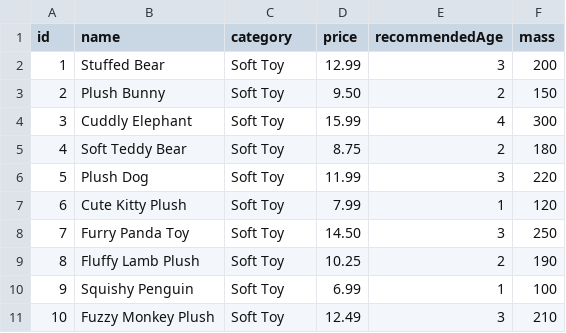
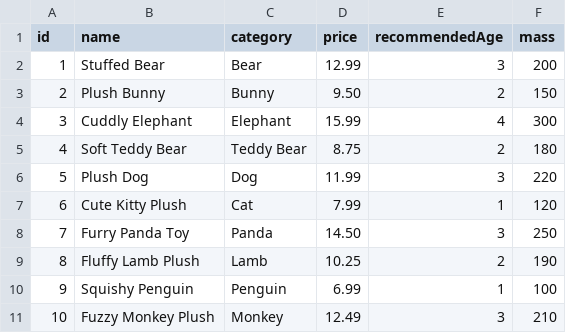
Before and after one commit to mamurovDev/java-course-project, a CSV file: src/main/resources/soft_toys.csv, drawn as a sheet.

```diff
--- a/src/main/resources/soft_toys.csv
+++ b/src/main/resources/soft_toys.csv
@@ -1,11 +1,11 @@
 id,name,category,price,recommendedAge,mass
-1,Stuffed Bear,Soft Toy,12.99,3,200
-2,Plush Bunny,Soft Toy,9.50,2,150
-3,Cuddly Elephant,Soft Toy,15.99,4,300
-4,Soft Teddy Bear,Soft Toy,8.75,2,180
-5,Plush Dog,Soft Toy,11.99,3,220
-6,Cute Kitty Plush,Soft Toy,7.99,1,120
-7,Furry Panda Toy,Soft Toy,14.50,3,250
-8,Fluffy Lamb Plush,Soft Toy,10.25,2,190
-9,Squishy Penguin,Soft Toy,6.99,1,100
-10,Fuzzy Monkey Plush,Soft Toy,12.49,3,210
+1,Stuffed Bear,Bear,12.99,3,200
+2,Plush Bunny,Bunny,9.50,2,150
+3,Cuddly Elephant,Elephant,15.99,4,300
+4,Soft Teddy Bear,Teddy Bear,8.75,2,180
+5,Plush Dog,Dog,11.99,3,220
+6,Cute Kitty Plush,Cat,7.99,1,120
+7,Furry Panda Toy,Panda,14.50,3,250
+8,Fluffy Lamb Plush,Lamb,10.25,2,190
+9,Squishy Penguin,Penguin,6.99,1,100
+10,Fuzzy Monkey Plush,Monkey,12.49,3,210
```
Also changed, not shown: src/main/resources/constructive_toys.csv, src/main/resources/doll_toys.csv, 4 other files.
